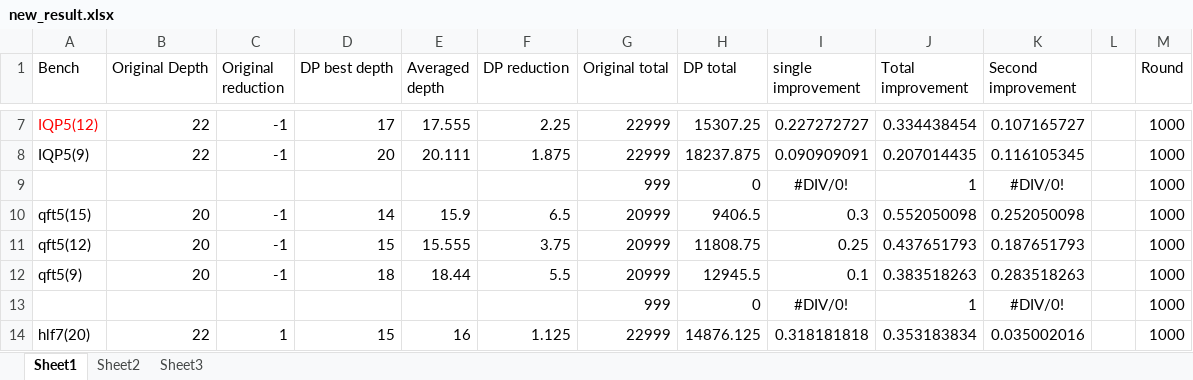
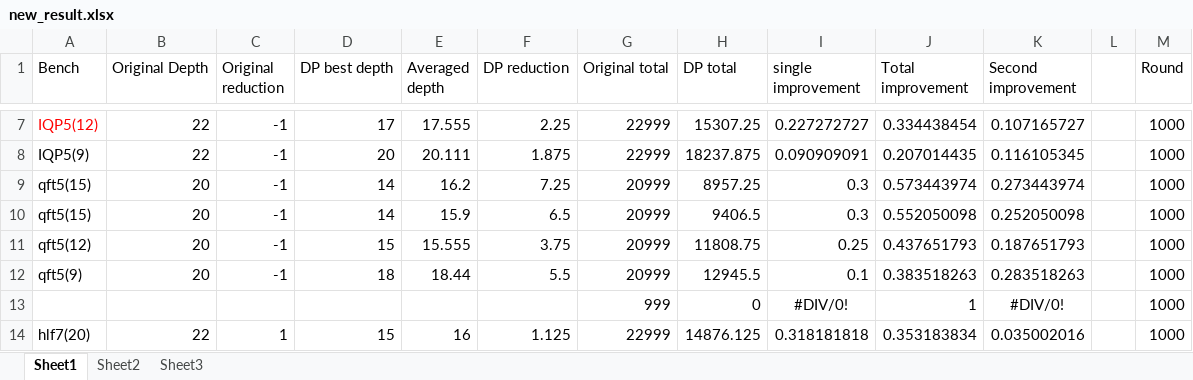
Before and after one commit to PittYHL/DP_MBQC, an Excel workbook: example/new_result.xlsx, sheet Sheet1, drawn as a sheet; only a part is shown, gaps mark what is left out; values as stored, in another font and other column widths than the file's, no borders; charts and pictures not drawn; removed rows and columns are numbered as before the commit, all else as after; the diff names each change by its address in the sheet, - before the commit and + after, or states it on an @@ line.

```diff
--- a/example/new_result.xlsx (sheet Sheet1)
+++ b/example/new_result.xlsx (sheet Sheet1)
-row 9:  |  |  |  |  |  | 999 | 0 | #DIV/0! | 1 | #DIV/0! |  | 1000
+row 9: qft5(15) | 20 | -1 | 14 | 16.2 | 7.25 | 20999 | 8957.25 | 0.3 | 0.573443974 | 0.273443974 |  | 1000
```
Also changed, not shown: sheet Sheet2, sheet Sheet3, formulas that keep their value, charts or pictures, 4 other files.
